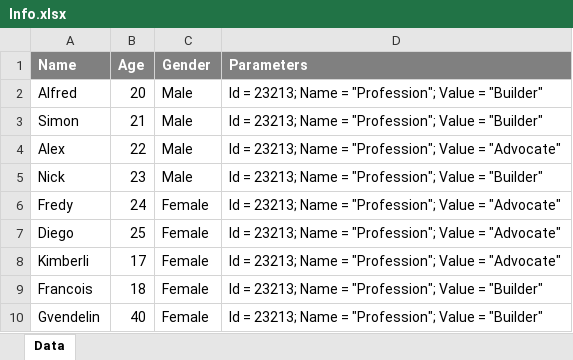
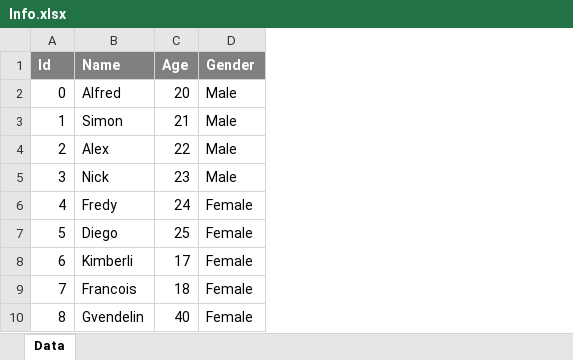
Before and after one commit to min44/Melxl, an Excel workbook: Melxl.DataAccess/ExcelData/Info.xlsx, sheet Data, drawn as a sheet; values as stored, in another font and other column widths than the file's, no borders; removed rows and columns are numbered as before the commit, all else as after; the diff names each change by its address in the sheet, - before the commit and + after, or states it on an @@ line.

```diff
--- a/Melxl.DataAccess/ExcelData/Info.xlsx (sheet Data)
+++ b/Melxl.DataAccess/ExcelData/Info.xlsx (sheet Data)
+column A (Id), rows 2-10: 0 | 1 | 2 | 3 | 4 | 5 | 6 | 7 | 8
-column D (Parameters), rows 2-10: Id = 23213; Name = "Profession"; Value = "Builder" | Id = 23213; Name = "Profession"; Value = "Builder" | Id = 23213; Name = "Profession"; Value = "Advocate" | Id = 23213; Name = "Profession"; Value = "Builder" | Id = 23213; Name = "Profession"; Value = "Advocate" | Id = 23213; Name = "Profession"; Value = "Advocate" | Id = 23213; Name = "Profession"; Value = "Advocate" | Id = 23213; Name = "Profession"; Value = "Builder" | Id = 23213; Name = "Profession"; Value = "Builder"
```
Also changed, not shown: 33 other files.
